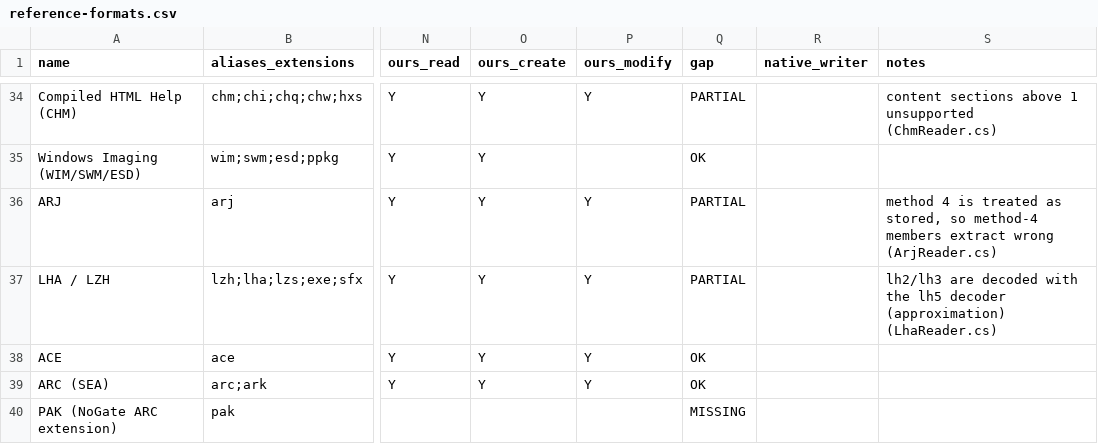
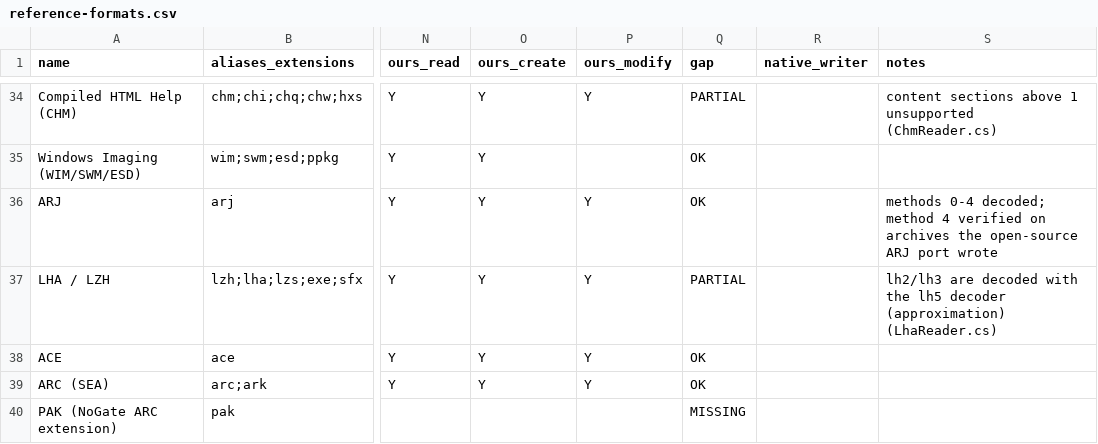
Before and after one commit to Hawkynt/CompressionWorkbench, a CSV file: docs/catalogue/reference-formats.csv, drawn as a sheet; only a part is shown, gaps mark what is left out; the diff names each change by its address in the sheet, - before the commit and + after, or states it on an @@ line.

Commit message:
# ARJ: method 4 decoded, real ARJ 3.x archives listed again
Symptom: method-4 ("fastest") members were handed back as stored data, and
every archive written by the open-source ARJ port (ARJ32 3.10) listed zero
entries. Methods 2 and 3 decoded through a 2 KiB window.

Root cause: method 4 has its own bit stream (unary-prefixed length and
distance codes, no Huffman stage) and was mapped to "store". The main
header has no data block, but the reader skipped its bytes 12..15 as a
compressed size; since ARJ 2.x those bytes hold the archive's modification
time, so the reader leapt past every member (ArjModifier walked the chain
the same way). Methods 1-3 share one bit stream and dictionary, yet 2 and
3 were given a 2 KiB window.

Change: ArjFastestDecoder decodes method 4; the main header's data block
is taken as empty in the reader and the modifier; methods 1-3 use one
64 KiB window. Constant comments now say what each method is.

Evidence: m1..m4.arj written by ARJ32 3.10 with each method (inputs
regenerated by generate.sh, SHA-256s recorded); every member passes its
CRC-32, all four methods decode to identical bytes, and the inputs hash
to what the generator printed. ArjOracleTests re-asks arj on every run;
CI installs arj, unar and libarchive-tools for the advisory external
tier.

Sourcing: rung 1. The method-4 decoder is converted from XADMaster's
XADARJFastestHandle.m (LGPL-2.1-or-later), notice in
THIRD-PARTY-NOTICE.XADMaster.txt; the open-source ARJ sources (GPL) were
used only as the black-box oracle.

```diff
--- a/docs/catalogue/reference-formats.csv
+++ b/docs/catalogue/reference-formats.csv
-Q36 (gap): PARTIAL
+Q36 (gap): OK
-S36 (notes): method 4 is treated as stored, so method-4 members extract wrong (ArjReader.cs)
+S36 (notes): methods 0-4 decoded; method 4 verified on archives the open-source ARJ port wrote
```
Also changed, not shown: 17 other files.
